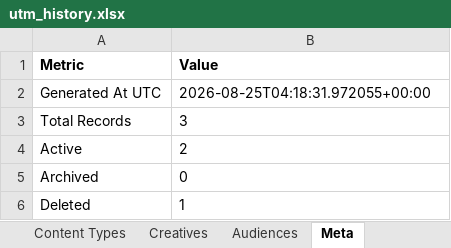
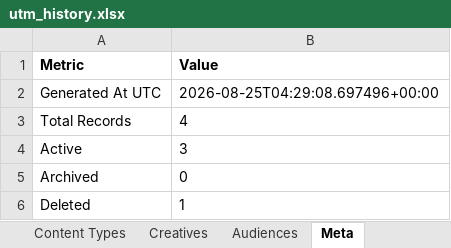
Before and after one commit to omidmoghiseh80-cell/robinsood-utm-manager1, an Excel workbook: exports/utm_history.xlsx, sheet Meta, drawn as a sheet; values as stored, in another font and other column widths than the file's, no borders; the diff names each change by its address in the sheet, - before the commit and + after, or states it on an @@ line.

```diff
--- a/exports/utm_history.xlsx (sheet Meta)
+++ b/exports/utm_history.xlsx (sheet Meta)
-B2 (Value): 2026-08-25T04:18:31.972055+00:00
+B2 (Value): 2026-08-25T04:29:08.697496+00:00
-B3 (Value): 3
+B3 (Value): 4
-B4 (Value): 2
+B4 (Value): 3
```
Also changed, not shown: sheet UTM Links, 1 other file.
